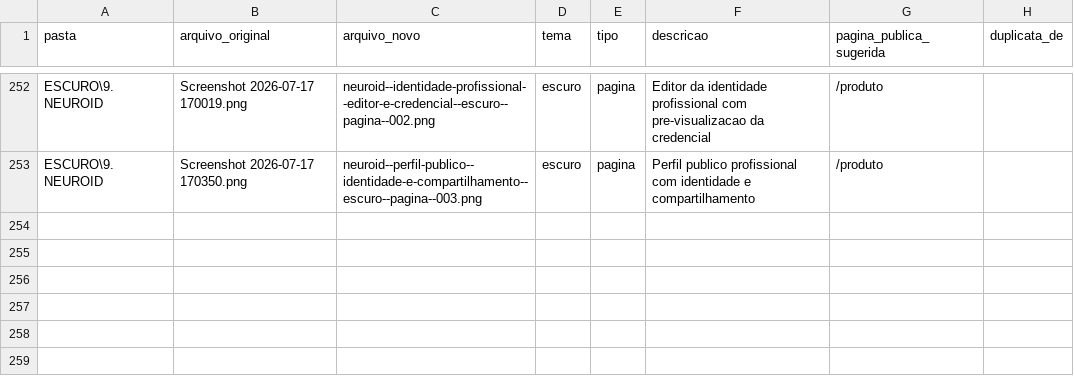
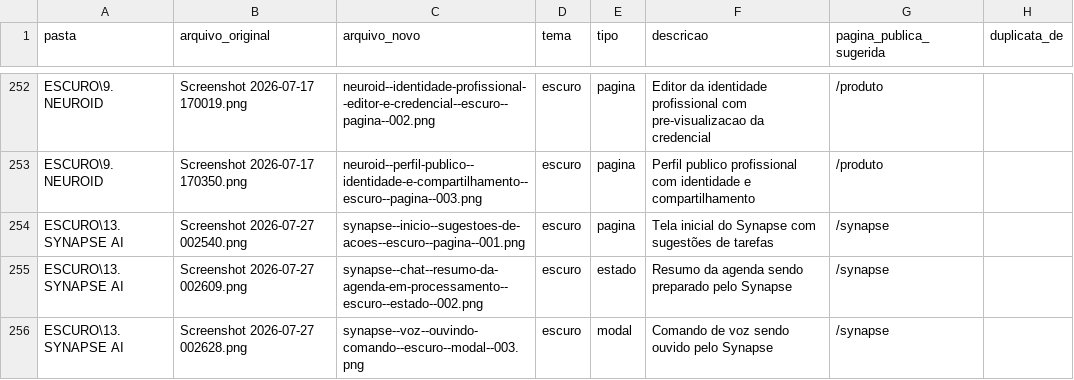
Before and after one commit to neuronex-ai/neuronexai, a CSV file: docs/prints-desktop-manifest.csv, drawn as a sheet; only a part is shown, gaps mark what is left out.

```diff
--- a/docs/prints-desktop-manifest.csv
+++ b/docs/prints-desktop-manifest.csv
@@ -253 +253,4 @@ ESCURO\9. NEUROID;Screenshot 2026-07-17 170019.png;neuroid--identidade-profissio
 ESCURO\9. NEUROID;Screenshot 2026-07-17 170350.png;neuroid--perfil-publico--identidade-e-compartilhamento--escuro--pagina--003.png;escuro;pagina;Perfil publico profissional com identidade e compartilhamento;/produto;
+ESCURO\13. SYNAPSE AI;Screenshot 2026-07-27 002540.png;synapse--inicio--sugestoes-de-acoes--escuro--pagina--001.png;escuro;pagina;Tela inicial do Synapse com sugestões de tarefas;/synapse;
+ESCURO\13. SYNAPSE AI;Screenshot 2026-07-27 002609.png;synapse--chat--resumo-da-agenda-em-processamento--escuro--estado--002.png;escuro;estado;Resumo da agenda sendo preparado pelo Synapse;/synapse;
+ESCURO\13. SYNAPSE AI;Screenshot 2026-07-27 002628.png;synapse--voz--ouvindo-comando--escuro--modal--003.png;escuro;modal;Comando de voz sendo ouvido pelo Synapse;/synapse;
```
Also changed, not shown: 15 other files.
